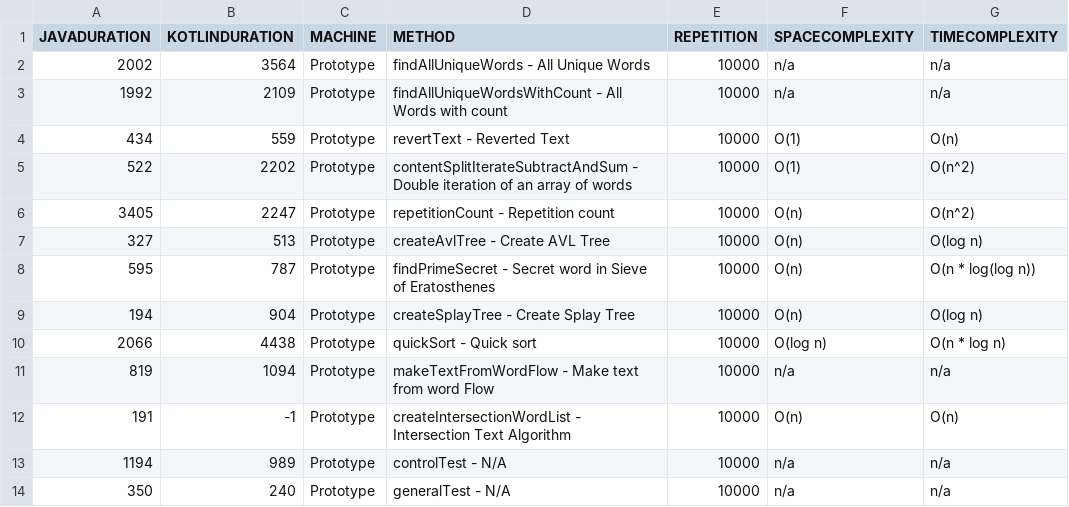
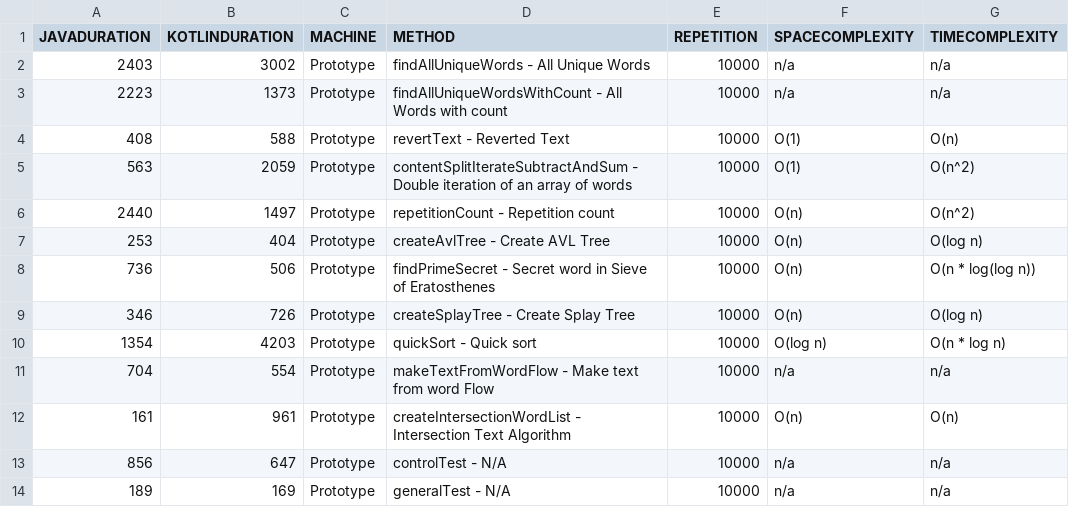
Before and after one commit to jesperancinha/good-story, a CSV file: dump/dump.csv, drawn as a sheet.

Commit message:
Tests Create intersection word List for Kotlin

```diff
--- a/dump/dump.csv
+++ b/dump/dump.csv
@@ -1,14 +1,14 @@
 "JAVADURATION","KOTLINDURATION","MACHINE","METHOD","REPETITION","SPACECOMPLEXITY","TIMECOMPLEXITY"
-"2002","3564","Prototype","findAllUniqueWords - All Unique Words","10000","n/a","n/a"
-"1992","2109","Prototype","findAllUniqueWordsWithCount - All Words with count","10000","n/a","n/a"
-"434","559","Prototype","revertText - Reverted Text","10000","O(1)","O(n)"
-"522","2202","Prototype","contentSplitIterateSubtractAndSum - Double iteration of an array of words","10000","O(1)","O(n^2)"
-"3405","2247","Prototype","repetitionCount - Repetition count","10000","O(n)","O(n^2)"
-"327","513","Prototype","createAvlTree - Create AVL Tree","10000","O(n)","O(log n)"
-"595","787","Prototype","findPrimeSecret - Secret word in Sieve of Eratosthenes","10000","O(n)","O(n * log(log n))"
-"194","904","Prototype","createSplayTree - Create Splay Tree","10000","O(n)","O(log n)"
-"2066","4438","Prototype","quickSort - Quick sort","10000","O(log n)","O(n * log n)"
-"819","1094","Prototype","makeTextFromWordFlow - Make text from word Flow","10000","n/a","n/a"
-"191","-1","Prototype","createIntersectionWordList - Intersection Text Algorithm","10000","O(n)","O(n)"
-"1194","989","Prototype","controlTest - N/A","10000","n/a","n/a"
-"350","240","Prototype","generalTest - N/A","10000","n/a","n/a"
+"2403","3002","Prototype","findAllUniqueWords - All Unique Words","10000","n/a","n/a"
+"2223","1373","Prototype","findAllUniqueWordsWithCount - All Words with count","10000","n/a","n/a"
+"408","588","Prototype","revertText - Reverted Text","10000","O(1)","O(n)"
+"563","2059","Prototype","contentSplitIterateSubtractAndSum - Double iteration of an array of words","10000","O(1)","O(n^2)"
+"2440","1497","Prototype","repetitionCount - Repetition count","10000","O(n)","O(n^2)"
+"253","404","Prototype","createAvlTree - Create AVL Tree","10000","O(n)","O(log n)"
+"736","506","Prototype","findPrimeSecret - Secret word in Sieve of Eratosthenes","10000","O(n)","O(n * log(log n))"
+"346","726","Prototype","createSplayTree - Create Splay Tree","10000","O(n)","O(log n)"
+"1354","4203","Prototype","quickSort - Quick sort","10000","O(log n)","O(n * log n)"
+"704","554","Prototype","makeTextFromWordFlow - Make text from word Flow","10000","n/a","n/a"
+"161","961","Prototype","createIntersectionWordList - Intersection Text Algorithm","10000","O(n)","O(n)"
+"856","647","Prototype","controlTest - N/A","10000","n/a","n/a"
+"189","169","Prototype","generalTest - N/A","10000","n/a","n/a"
```
Also changed, not shown: 4 other files.
